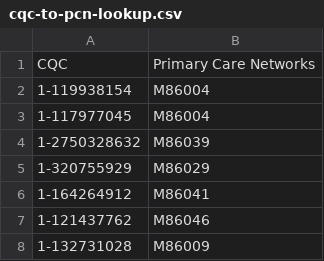
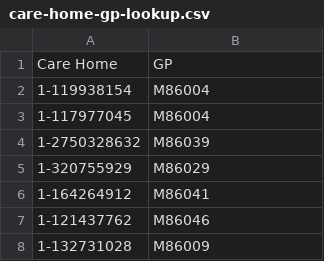
Before and after one commit to coventry-city-council/coventry-city-council.github.io, a CSV file: gp/care-home-gp-lookup.csv (was gp/cqc-to-pcn-lookup.csv), drawn as a sheet; only a part is shown.

Commit message:
renamed to care-home-gp-lookup

```diff
--- a/gp/cqc-to-pcn-lookup.csv
+++ b/gp/care-home-gp-lookup.csv
@@ -1,2 +1,2 @@
-CQC,Primary Care Networks
+Care Home,GP
 1-119938154,M86004
```
